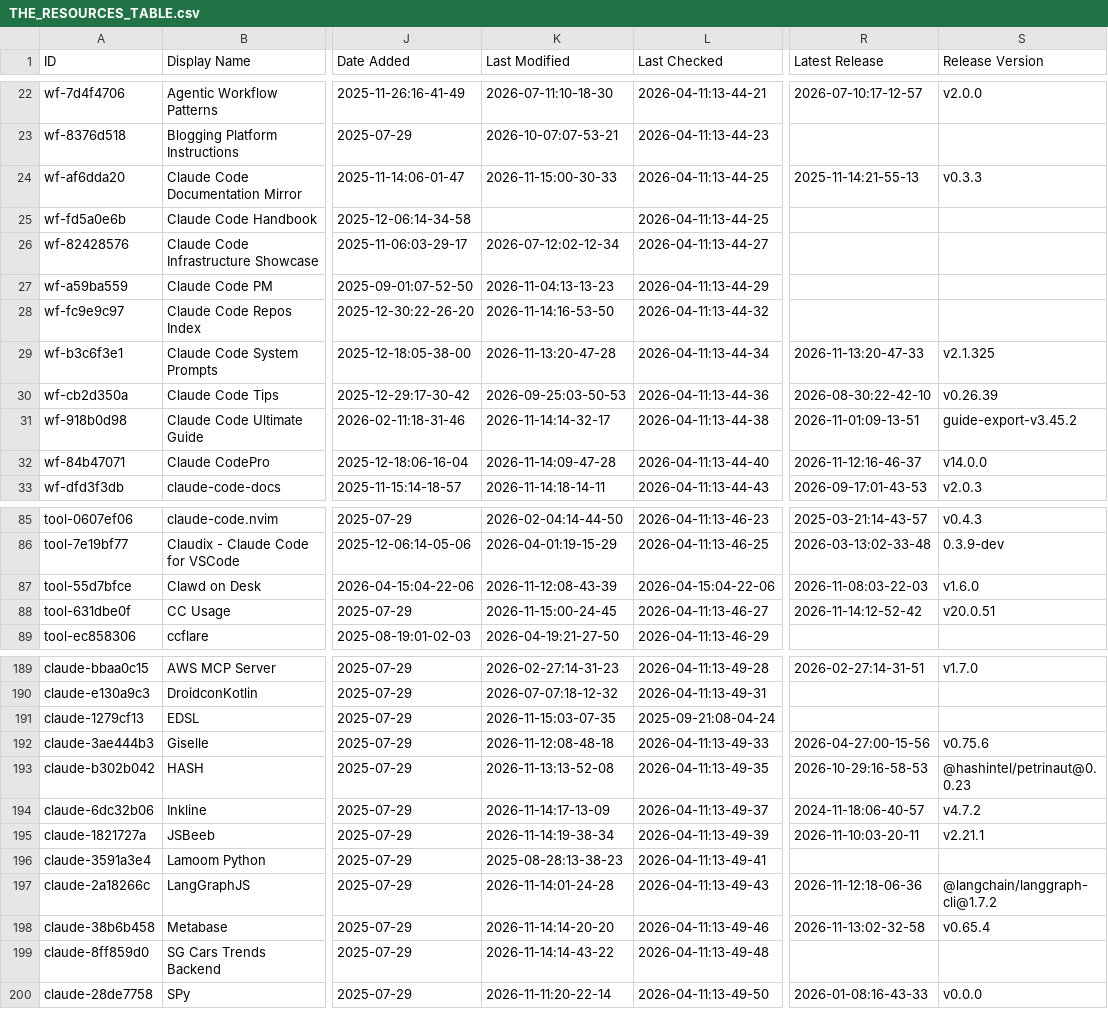
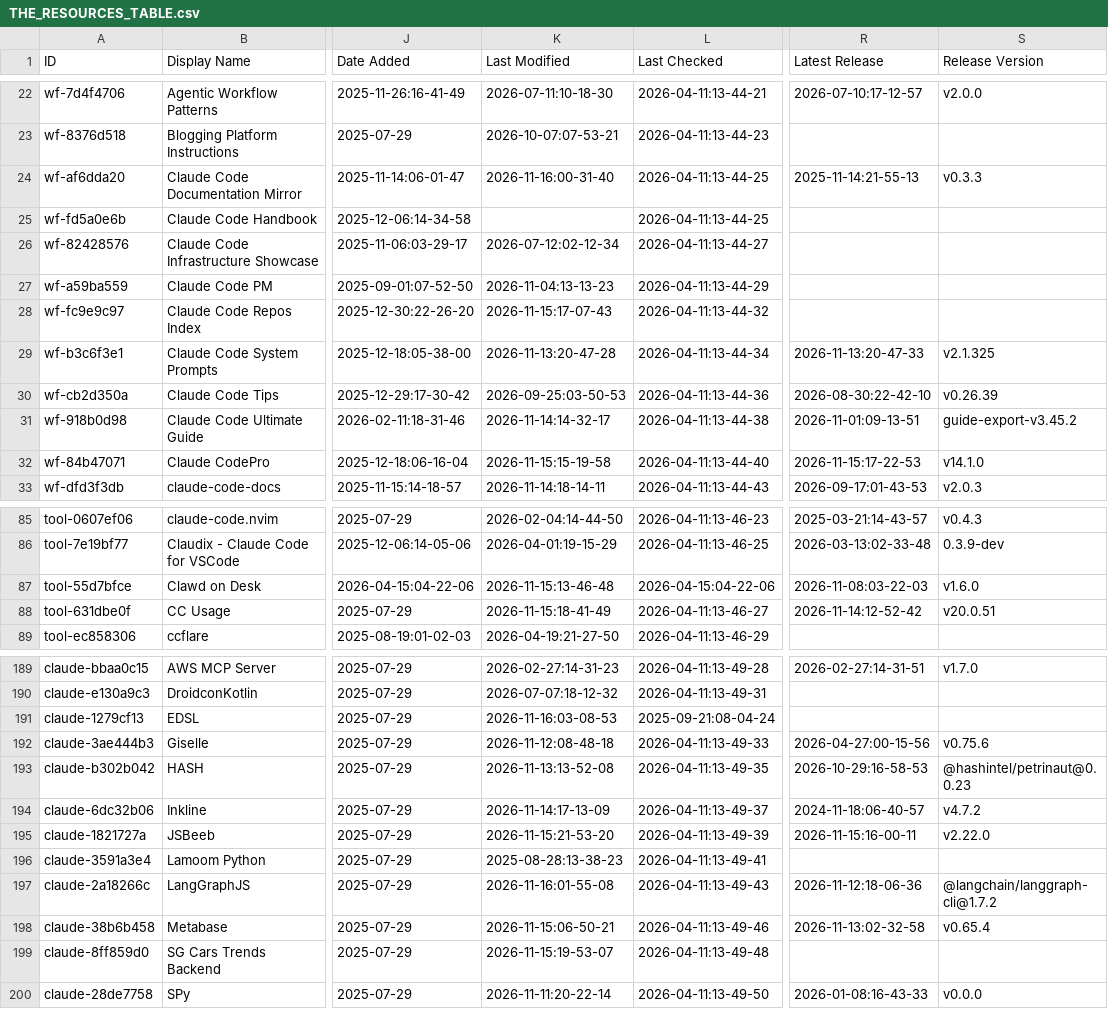
Before and after one commit to abgulati/awesome-claude-code, a CSV file: THE_RESOURCES_TABLE.csv, drawn as a sheet; only a part is shown, gaps mark what is left out; the diff covers the shown part only; the diff names each change by its address in the sheet, - before the commit and + after, or states it on an @@ line.

```diff
--- a/THE_RESOURCES_TABLE.csv
+++ b/THE_RESOURCES_TABLE.csv
-K24 (Last Modified): 2026-11-15:00-30-33
+K24 (Last Modified): 2026-11-16:00-31-40
-K28 (Last Modified): 2026-11-14:16-53-50
+K28 (Last Modified): 2026-11-15:17-07-43
-K32 (Last Modified): 2026-11-14:09-47-28
+K32 (Last Modified): 2026-11-15:15-19-58
-R32 (Latest Release): 2026-11-12:16-46-37
+R32 (Latest Release): 2026-11-15:17-22-53
-S32 (Release Version): v14.0.0
+S32 (Release Version): v14.1.0
-K87 (Last Modified): 2026-11-12:08-43-39
+K87 (Last Modified): 2026-11-15:13-46-48
-K88 (Last Modified): 2026-11-15:00-24-45
+K88 (Last Modified): 2026-11-15:18-41-49
-K191 (Last Modified): 2026-11-15:03-07-35
+K191 (Last Modified): 2026-11-16:03-08-53
-K195 (Last Modified): 2026-11-14:19-38-34
+K195 (Last Modified): 2026-11-15:21-53-20
-R195 (Latest Release): 2026-11-10:03-20-11
+R195 (Latest Release): 2026-11-15:16-00-11
-S195 (Release Version): v2.21.1
+S195 (Release Version): v2.22.0
-K197 (Last Modified): 2026-11-14:01-24-28
+K197 (Last Modified): 2026-11-16:01-55-08
-K198 (Last Modified): 2026-11-14:14-20-20
+K198 (Last Modified): 2026-11-15:06-50-21
-K199 (Last Modified): 2026-11-14:14-43-22
+K199 (Last Modified): 2026-11-15:19-53-07
```
Also changed, not shown: 16 edited cells elsewhere in this file.
